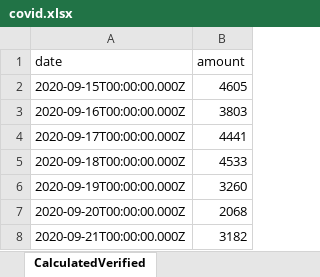
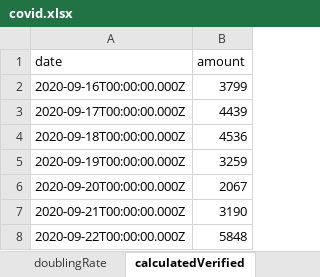
Before and after one commit to erasta/CovidDataIsrael, an Excel workbook: out/covid.xlsx, sheet calculatedVerified, drawn as a sheet; values as stored, in another font and other column widths than the file's, no borders; removed rows and columns are numbered as before the commit, all else as after; the diff names each change by its address in the sheet, - before the commit and + after, or states it on an @@ line.

Commit message:
organize sheet names

```diff
--- a/out/covid.xlsx (sheet calculatedVerified)
+++ b/out/covid.xlsx (sheet calculatedVerified)
-sheet tab: CalculatedVerified
+sheet tab: calculatedVerified
-row 2: 2020-09-15T00:00:00.000Z | 4605
-B2 (amount): 3803
+B2 (amount): 3799
-B3 (amount): 4441
+B3 (amount): 4439
-B4 (amount): 4533
+B4 (amount): 4536
-B5 (amount): 3260
+B5 (amount): 3259
-B6 (amount): 2068
+B6 (amount): 2067
-B7 (amount): 3182
+B7 (amount): 3190
+row 8: 2020-09-22T00:00:00.000Z | 5848
```
Also changed, not shown: sheet contagionDataPerCityPublic, sheet patientsPerDate2, sheet patientsPerDate3, sheet infectedPerDate2, sheet infectedPerDate1, sheet recoveredPerDay, 9 more sheets, other sheet tabs, 2 other files.
